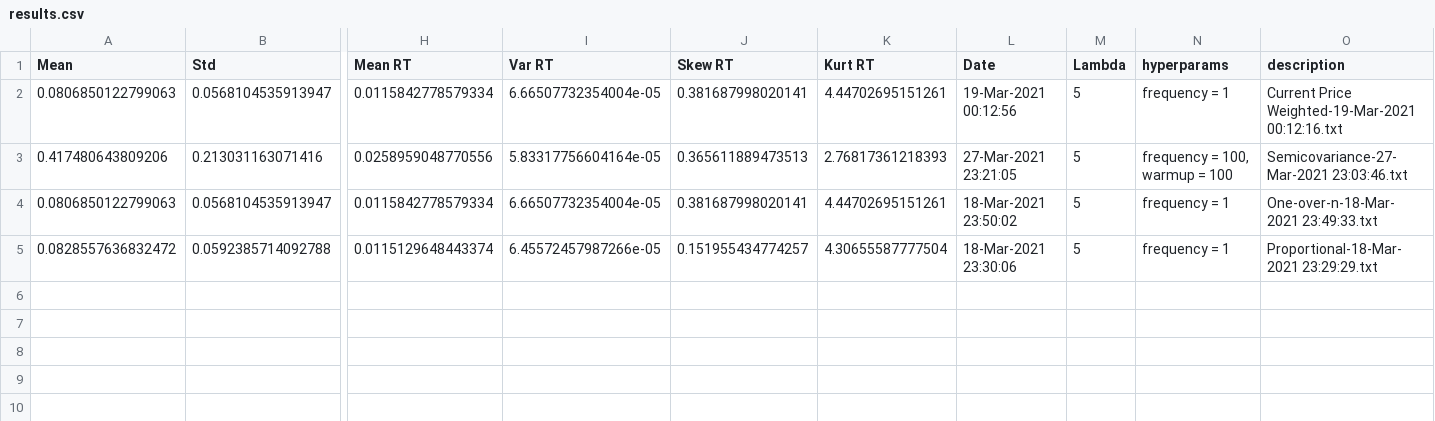
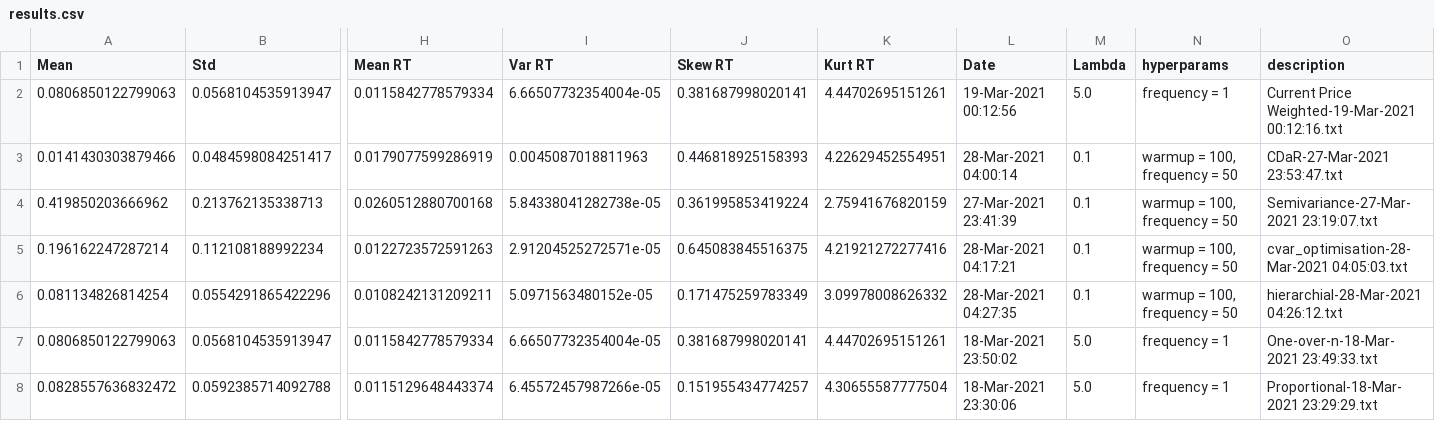
Before and after one commit to sandrangying/AlgoTradingSimulatedPaths, a CSV file: logs/results.csv, drawn as a sheet; only a part is shown, gaps mark what is left out; removed rows and columns are numbered as before the commit, all else as after; rows hold the shown columns only; the diff names each change by its address in the sheet, - before the commit and + after, or states it on an @@ line.

```diff
--- a/logs/results.csv
+++ b/logs/results.csv
-M2 (Lambda): 5
+M2 (Lambda): 5.0
-row 3: 0.417480643809206 | 0.213031163071416 | 0.0258959048770556 | 5.83317756604164e-05 | 0.365611889473513 | 2.76817361218393 | 27-Mar-2021 23:21:05 | 5 | frequency = 100, warmup = 100 | Semicovariance-27-Mar-2021 23:03:46.txt
+row 3: 0.0141430303879466 | 0.0484598084251417 | 0.0179077599286919 | 0.0045087018811963 | 0.446818925158393 | 4.22629452554951 | 28-Mar-2021 04:00:14 | 0.1 | warmup = 100, frequency = 50 | CDaR-27-Mar-2021 23:53:47.txt
+row 4: 0.419850203666962 | 0.213762135338713 | 0.0260512880700168 | 5.84338041282738e-05 | 0.361995853419224 | 2.75941676820159 | 27-Mar-2021 23:41:39 | 0.1 | warmup = 100, frequency = 50 | Semivariance-27-Mar-2021 23:19:07.txt
+row 5: 0.196162247287214 | 0.112108188992234 | 0.0122723572591263 | 2.91204525272571e-05 | 0.645083845516375 | 4.21921272277416 | 28-Mar-2021 04:17:21 | 0.1 | warmup = 100, frequency = 50 | cvar_optimisation-28-Mar-2021 04:05:03.txt
+row 6: 0.081134826814254 | 0.0554291865422296 | 0.0108242131209211 | 5.0971563480152e-05 | 0.171475259783349 | 3.09978008626332 | 28-Mar-2021 04:27:35 | 0.1 | warmup = 100, frequency = 50 | hierarchial-28-Mar-2021 04:26:12.txt
-M7:M8 (Lambda): 5
+M7:M8 (Lambda): 5.0
```
Also changed, not shown: 1 other file.
